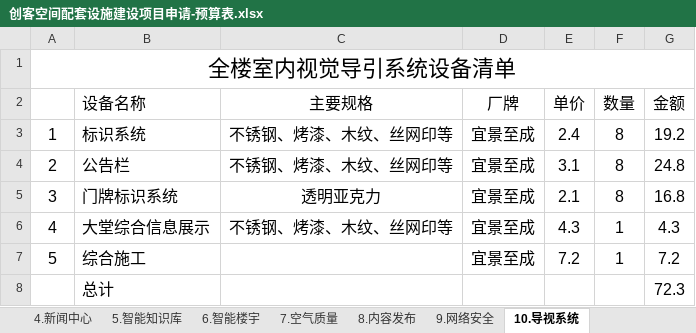
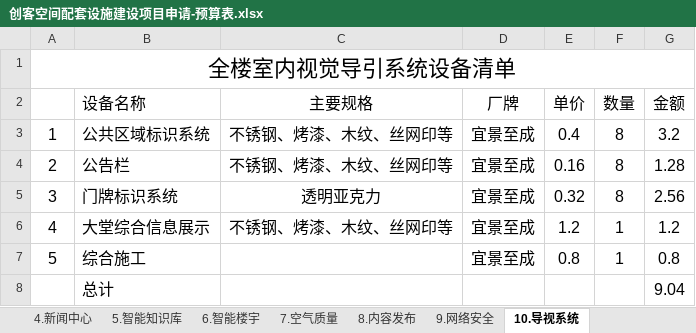
Before and after one commit to woodyme/i.center_my_workzone, an Excel workbook: 训练中心创客交叉融合空间建设/admin/新大楼规划建设/创客空间配套设施建设项目/创客空间配套设施建设项目申请-预算表.xlsx, sheet 10.导视系统, drawn as a sheet; values as stored, in another font and other column widths than the file's, no borders; the diff names each change by its address in the sheet, - before the commit and + after, or states it on an @@ line.

```diff
--- a/训练中心创客交叉融合空间建设/admin/新大楼规划建设/创客空间配套设施建设项目/创客空间配套设施建设项目申请-预算表.xlsx (sheet 10.导视系统)
+++ b/训练中心创客交叉融合空间建设/admin/新大楼规划建设/创客空间配套设施建设项目/创客空间配套设施建设项目申请-预算表.xlsx (sheet 10.导视系统)
-B3 (设备名称): 标识系统
+B3 (设备名称): 公共区域标识系统
-E3 (单价): 2.4
+E3 (单价): 0.4
-G3 (金额): 19.2
+G3 (金额): 3.2
-E4 (单价): 3.1
+E4 (单价): 0.16
-G4 (金额): 24.8
+G4 (金额): 1.28
-E5 (单价): 2.1
+E5 (单价): 0.32
-G5 (金额): 16.8
+G5 (金额): 2.56
-E6 (单价): 4.3
+E6 (单价): 1.2
-G6 (金额): 4.3
+G6 (金额): 1.2
-E7 (单价): 7.2
+E7 (单价): 0.8
-G7 (金额): 7.2
+G7 (金额): 0.8
-G8 (金额): 72.3
+G8 (金额): 9.04
```
Also changed, not shown: sheet 8.内容发布, sheet 6.智能楼宇, sheet 2.创意实现, sheet 5.智能知识库, sheet 3.智能沙盘, sheet 总计, formulas that keep their value.
